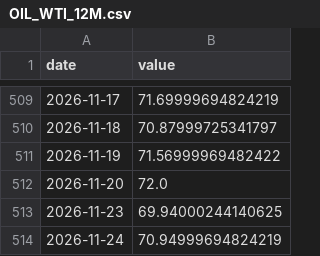
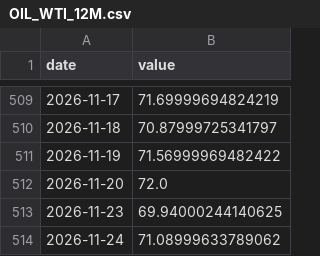
Before and after one commit to CL272/strategist-dashboard, a CSV file: archive/OIL_WTI_12M.csv, drawn as a sheet; only a part is shown, gaps mark what is left out.

```diff
--- a/archive/OIL_WTI_12M.csv
+++ b/archive/OIL_WTI_12M.csv
@@ -513,2 +513,2 @@ date,value
 2026-11-23,69.94000244140625
-2026-11-24,70.94999694824219
+2026-11-24,71.08999633789062
```
Also changed, not shown: archive/FG.csv, archive/OIL_WTI_SPREAD.csv, 2 other files.
